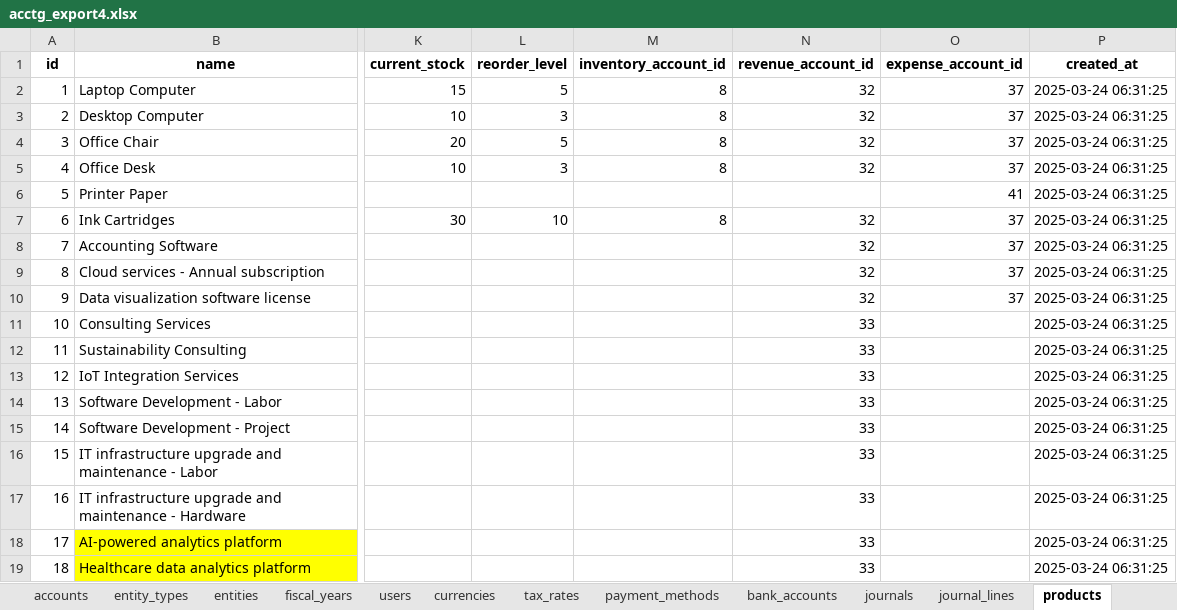
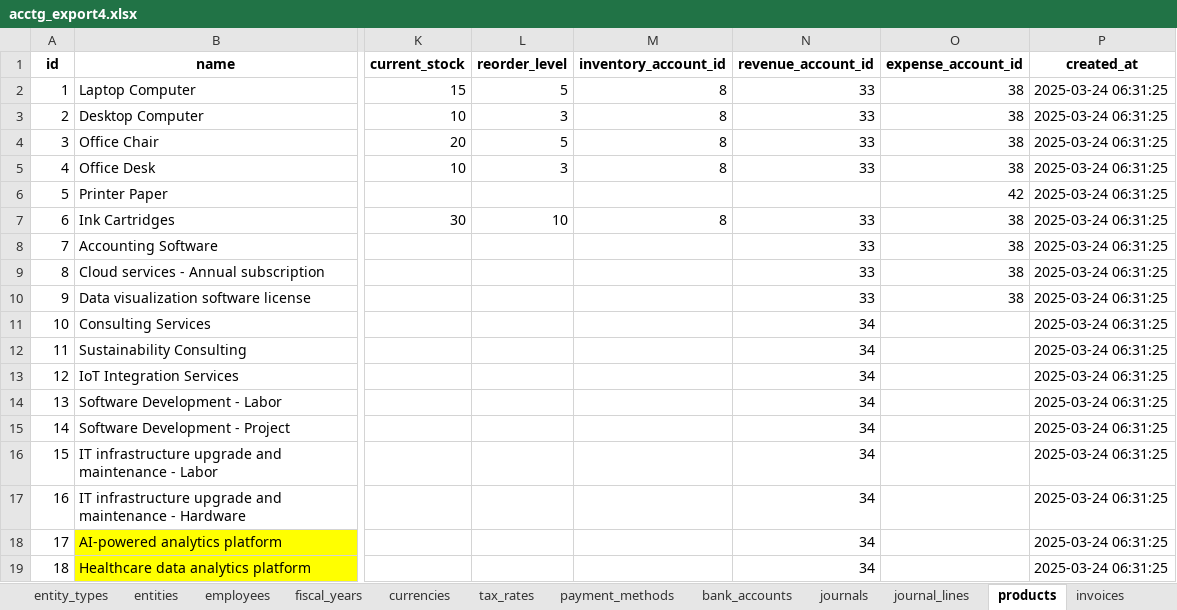
Before and after one commit to kennethinfante/thanos_app, an Excel workbook: db_tools/acctg_db4/acctg_export4.xlsx, sheet products, drawn as a sheet; only a part is shown, gaps mark what is left out; values as stored, in another font and other column widths than the file's, no borders; the diff names each change by its address in the sheet, - before the commit and + after, or states it on an @@ line.

```diff
--- a/db_tools/acctg_db4/acctg_export4.xlsx (sheet products)
+++ b/db_tools/acctg_db4/acctg_export4.xlsx (sheet products)
-sheet tab: users
+sheet tab: employees
-N2:N5 (revenue_account_id): 32
+N2:N5 (revenue_account_id): 33
-O2:O5 (expense_account_id): 37
+O2:O5 (expense_account_id): 38
-O6 (expense_account_id): 41
+O6 (expense_account_id): 42
-N7:N10 (revenue_account_id): 32
+N7:N10 (revenue_account_id): 33
-O7:O10 (expense_account_id): 37
+O7:O10 (expense_account_id): 38
-N11:N19 (revenue_account_id): 33
+N11:N19 (revenue_account_id): 34
```
Also changed, not shown: sheet entities, sheet journal_lines, sheet bill_lines, sheet accounts, sheet cash_transaction_lines, sheet bills, 1 more sheet, 30 other files.
